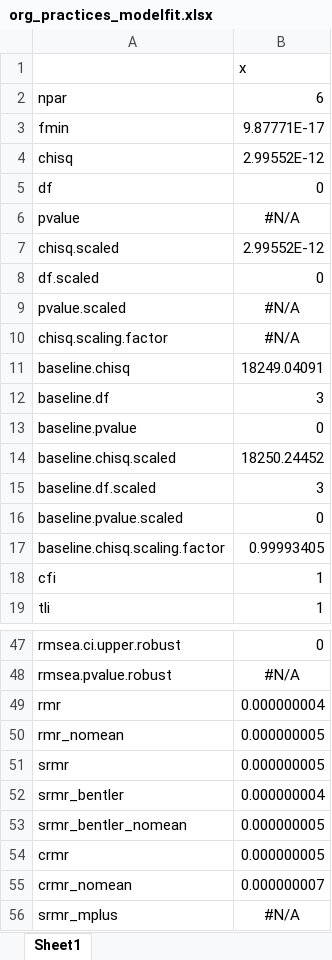
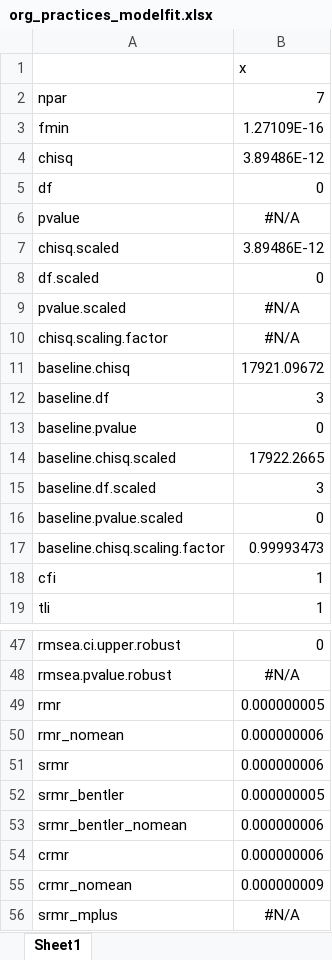
Before and after one commit to luistorresr/policy_impact_health, an Excel workbook: Results/org_practices_modelfit.xlsx, sheet Sheet1, drawn as a sheet; only a part is shown, gaps mark what is left out; values as stored, in another font and other column widths than the file's, no borders; the diff names each change by its address in the sheet, - before the commit and + after, or states it on an @@ line.

Commit message:
Organisational practices model fit (not to use)

```diff
--- a/Results/org_practices_modelfit.xlsx (sheet Sheet1)
+++ b/Results/org_practices_modelfit.xlsx (sheet Sheet1)
-B2: 6
+B2: 7
-B3: 9.87771E-17
+B3: 1.27109E-16
-B4: 2.99552E-12
+B4: 3.89486E-12
-B7: 2.99552E-12
+B7: 3.89486E-12
-B11: 18249.04091
+B11: 17921.09672
-B14: 18250.24452
+B14: 17922.2665
-B17: 0.99993405
+B17: 0.99993473
-B49: 0.000000004
+B49: 0.000000005
-B50:B51: 0.000000005
+B50:B51: 0.000000006
-B52: 0.000000004
+B52: 0.000000005
-B53:B54: 0.000000005
+B53:B54: 0.000000006
-B55: 0.000000007
+B55: 0.000000009
```
